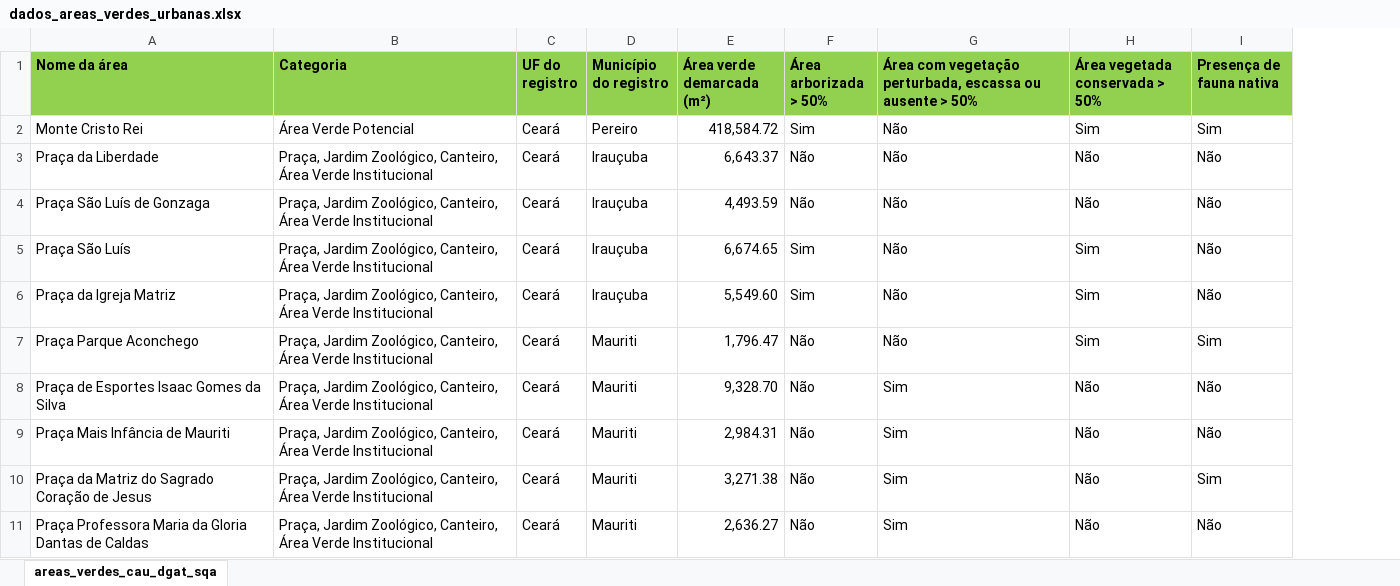
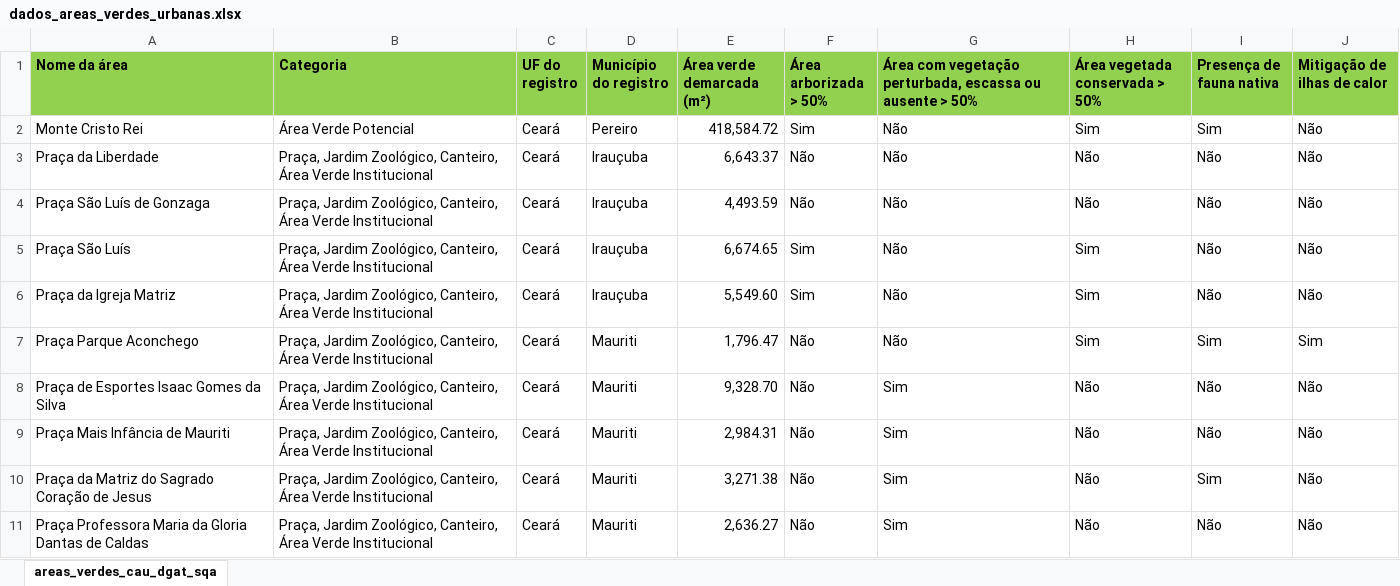
Before and after one commit to Echo-Darlyson/projeto-extensao-java, an Excel workbook: dados_areas_verdes_urbanas.xlsx, sheet areas_verdes_cau_dgat_sqa, drawn as a sheet; only a part is shown; values as stored, in another font and other column widths than the file's, no borders; the diff names each change by its address in the sheet, - before the commit and + after, or states it on an @@ line.

Commit message:
Adicionado análise de mitigação de ilhas de calor

```diff
--- a/dados_areas_verdes_urbanas.xlsx (sheet areas_verdes_cau_dgat_sqa)
+++ b/dados_areas_verdes_urbanas.xlsx (sheet areas_verdes_cau_dgat_sqa)
+column J (Mitigação de ilhas de calor), rows 2-11: Não | Não | Não | Não | Não | Sim | Não | Não | Não | Não
```
Also changed, not shown: 3 other files.
